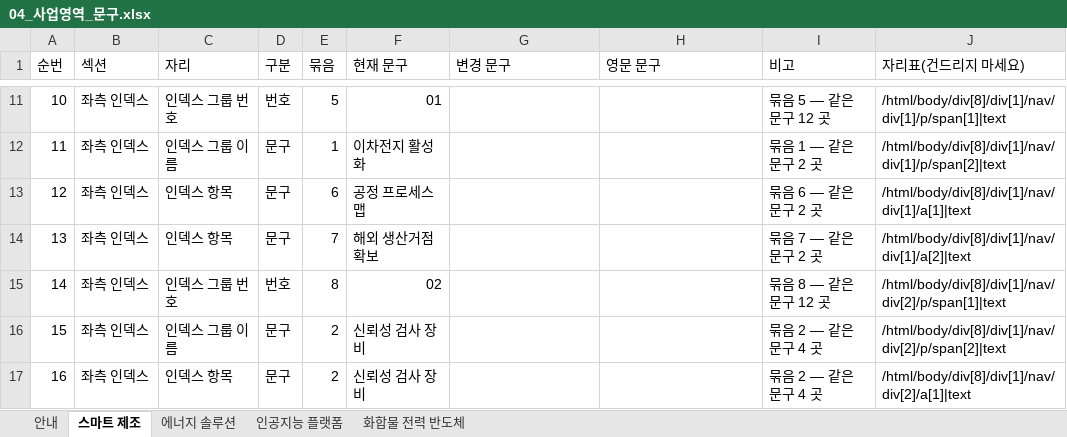
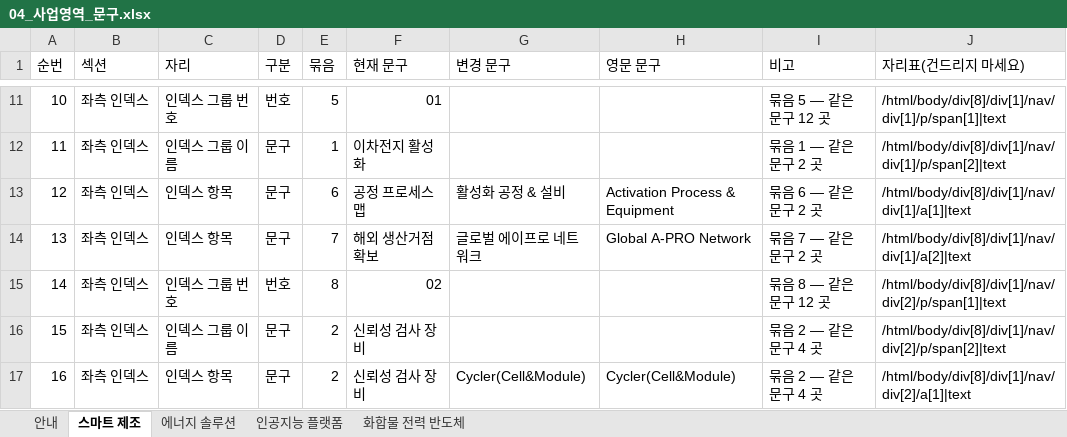
Before and after one commit to 01hye0ne/apro-website, an Excel workbook: content-export/04_사업영역_문구.xlsx, sheet 스마트 제조, drawn as a sheet; only a part is shown, gaps mark what is left out; values as stored, in another font and other column widths than the file's, no cell formats; the diff covers the shown part only; the diff names each change by its address in the sheet, - before the commit and + after, or states it on an @@ line.

```diff
--- a/content-export/04_사업영역_문구.xlsx (sheet 스마트 제조)
+++ b/content-export/04_사업영역_문구.xlsx (sheet 스마트 제조)
-G13 (변경 문구): (empty)
+G13 (변경 문구): 활성화 공정 & 설비
-H13 (영문 문구): (empty)
+H13 (영문 문구): Activation Process & Equipment
-G14 (변경 문구): (empty)
+G14 (변경 문구): 글로벌 에이프로 네트워크
-H14 (영문 문구): (empty)
+H14 (영문 문구): Global A-PRO Network
-G17 (변경 문구): (empty)
+G17 (변경 문구): Cycler(Cell&Module)
-H17 (영문 문구): (empty)
+H17 (영문 문구): Cycler(Cell&Module)
```
Also changed, not shown: 57 edited cells elsewhere in this sheet, sheet 에너지 솔루션, sheet 인공지능 플랫폼, sheet 화합물 전력 반도체, cell formats, 38 other files.
